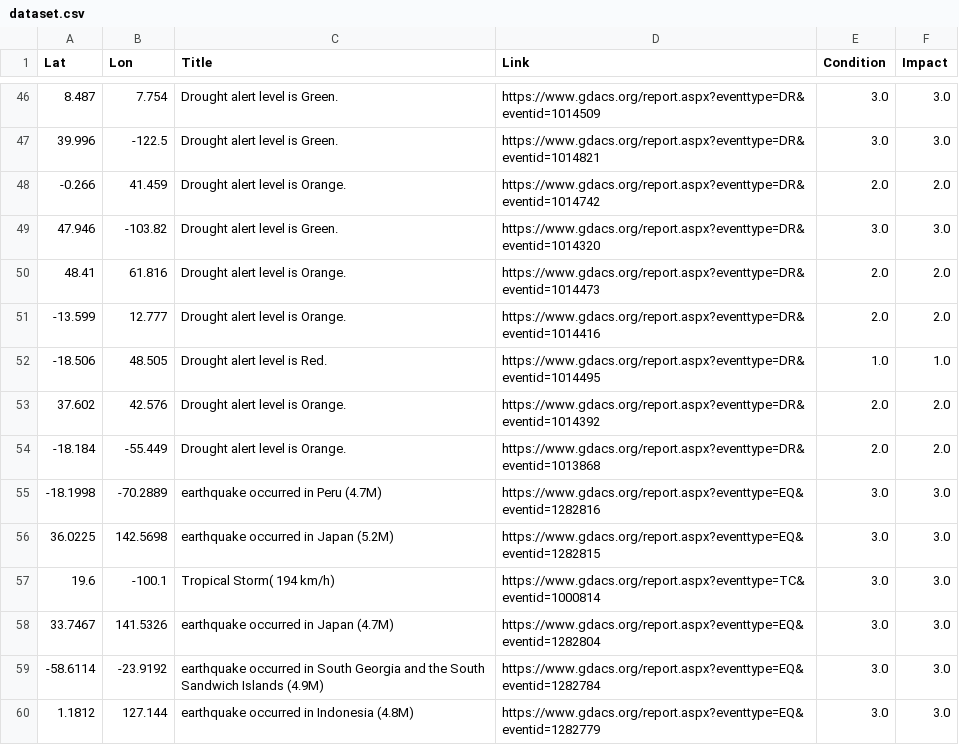
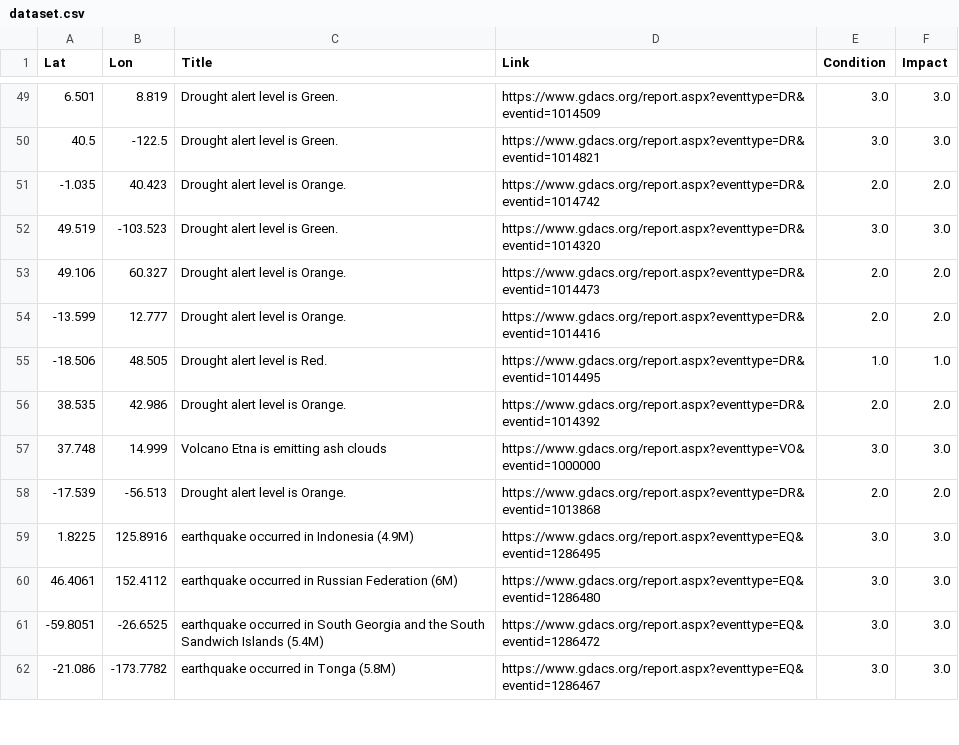
Before and after one commit to antonio-hickey/gDash, a CSV file: app/data/events/dataset.csv, drawn as a sheet; only a part is shown, gaps mark what is left out; the diff covers the shown part only.

```diff
--- a/app/data/events/dataset.csv
+++ b/app/data/events/dataset.csv
@@ -46,15 +49,14 @@ Lat,Lon,Title,Link,Condition,Impact
-8.487,7.754,Drought alert level is Green.,https://www.gdacs.org/report.aspx?eventtype=DR&eventid=1014509,3.0,3.0
-39.996,-122.5,Drought alert level is Green.,https://www.gdacs.org/report.aspx?eventtype=DR&eventid=1014821,3.0,3.0
--0.266,41.459,Drought alert level is Orange.,https://www.gdacs.org/report.aspx?eventtype=DR&eventid=1014742,2.0,2.0
-47.946,-103.82,Drought alert level is Green.,https://www.gdacs.org/report.aspx?eventtype=DR&eventid=1014320,3.0,3.0
-48.41,61.816,Drought alert level is Orange.,https://www.gdacs.org/report.aspx?eventtype=DR&eventid=1014473,2.0,2.0
+6.501,8.819,Drought alert level is Green.,https://www.gdacs.org/report.aspx?eventtype=DR&eventid=1014509,3.0,3.0
+40.5,-122.5,Drought alert level is Green.,https://www.gdacs.org/report.aspx?eventtype=DR&eventid=1014821,3.0,3.0
+-1.035,40.423,Drought alert level is Orange.,https://www.gdacs.org/report.aspx?eventtype=DR&eventid=1014742,2.0,2.0
+49.519,-103.523,Drought alert level is Green.,https://www.gdacs.org/report.aspx?eventtype=DR&eventid=1014320,3.0,3.0
+49.106,60.327,Drought alert level is Orange.,https://www.gdacs.org/report.aspx?eventtype=DR&eventid=1014473,2.0,2.0
 -13.599,12.777,Drought alert level is Orange.,https://www.gdacs.org/report.aspx?eventtype=DR&eventid=1014416,2.0,2.0
 -18.506,48.505,Drought alert level is Red.,https://www.gdacs.org/report.aspx?eventtype=DR&eventid=1014495,1.0,1.0
-37.602,42.576,Drought alert level is Orange.,https://www.gdacs.org/report.aspx?eventtype=DR&eventid=1014392,2.0,2.0
--18.184,-55.449,Drought alert level is Orange.,https://www.gdacs.org/report.aspx?eventtype=DR&eventid=1013868,2.0,2.0
--18.1998,-70.2889,earthquake occurred in Peru (4.7M),https://www.gdacs.org/report.aspx?eventtype=EQ&eventid=1282816,3.0,3.0
-36.0225,142.5698,earthquake occurred in Japan (5.2M),https://www.gdacs.org/report.aspx?eventtype=EQ&eventid=1282815,3.0,3.0
-19.6,-100.1,Tropical Storm( 194 km/h),https://www.gdacs.org/report.aspx?eventtype=TC&eventid=1000814,3.0,3.0
-33.7467,141.5326,earthquake occurred in Japan (4.7M),https://www.gdacs.org/report.aspx?eventtype=EQ&eventid=1282804,3.0,3.0
--58.6114,-23.9192,earthquake occurred in South Georgia and the South Sandwich Islands (4.9M),https://www.gdacs.org/report.aspx?eventtype=EQ&eventid=1282784,3.0,3.0
-1.1812,127.144,earthquake occurred in Indonesia (4.8M),https://www.gdacs.org/report.aspx?eventtype=EQ&eventid=1282779,3.0,3.0
+38.535,42.986,Drought alert level is Orange.,https://www.gdacs.org/report.aspx?eventtype=DR&eventid=1014392,2.0,2.0
+37.748,14.999,Volcano Etna is emitting ash clouds ,https://www.gdacs.org/report.aspx?eventtype=VO&eventid=1000000,3.0,3.0
+-17.539,-56.513,Drought alert level is Orange.,https://www.gdacs.org/report.aspx?eventtype=DR&eventid=1013868,2.0,2.0
+1.8225,125.8916,earthquake occurred in Indonesia (4.9M),https://www.gdacs.org/report.aspx?eventtype=EQ&eventid=1286495,3.0,3.0
+46.4061,152.4112,earthquake occurred in Russian Federation (6M),https://www.gdacs.org/report.aspx?eventtype=EQ&eventid=1286480,3.0,3.0
+-59.8051,-26.6525,earthquake occurred in South Georgia and the South Sandwich Islands (5.4M),https://www.gdacs.org/report.aspx?eventtype=EQ&eventid=1286472,3.0,3.0
+-21.086,-173.7782,earthquake occurred in Tonga (5.8M),https://www.gdacs.org/report.aspx?eventtype=EQ&eventid=1286467,3.0,3.0
```
Also changed, not shown: 5 added rows, 4 removed rows and 28 edited cells elsewhere in this file.
